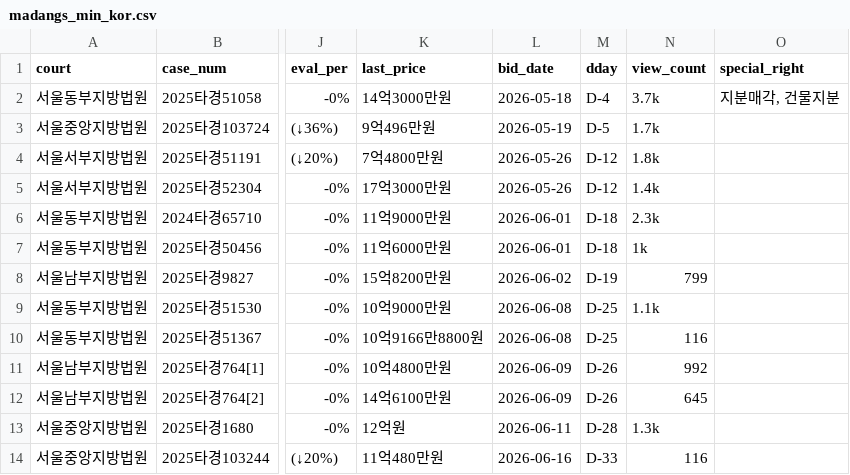
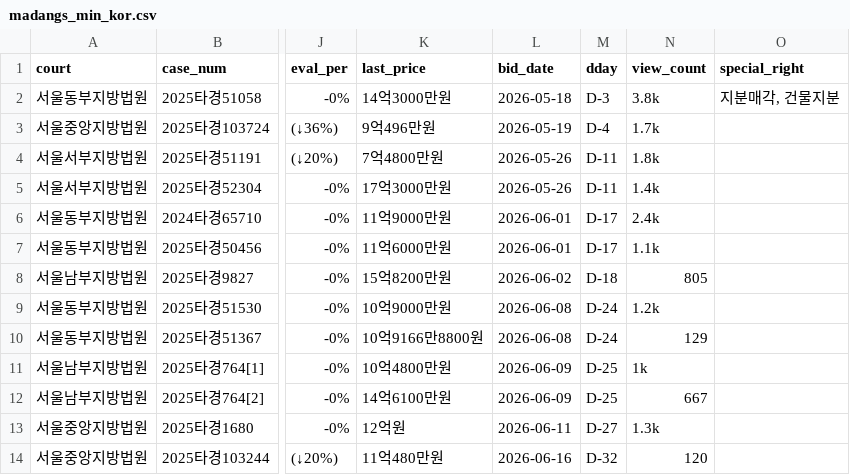
Before and after one commit to pos911/auction_search, a CSV file: madangs_min_kor.csv, drawn as a sheet; only a part is shown, gaps mark what is left out; the diff names each change by its address in the sheet, - before the commit and + after, or states it on an @@ line.

```diff
--- a/madangs_min_kor.csv
+++ b/madangs_min_kor.csv
-M2 (dday): D-4
+M2 (dday): D-3
-N2 (view_count): 3.7k
+N2 (view_count): 3.8k
-M3 (dday): D-5
+M3 (dday): D-4
-M4:M5 (dday): D-12
+M4:M5 (dday): D-11
-M6:M7 (dday): D-18
+M6:M7 (dday): D-17
-N6 (view_count): 2.3k
+N6 (view_count): 2.4k
-N7 (view_count): 1k
+N7 (view_count): 1.1k
-M8 (dday): D-19
+M8 (dday): D-18
-N8 (view_count): 799
+N8 (view_count): 805
-M9:M10 (dday): D-25
+M9:M10 (dday): D-24
-N9 (view_count): 1.1k
+N9 (view_count): 1.2k
-N10 (view_count): 116
+N10 (view_count): 129
-M11:M12 (dday): D-26
+M11:M12 (dday): D-25
-N11 (view_count): 992
+N11 (view_count): 1k
-N12 (view_count): 645
+N12 (view_count): 667
-M13 (dday): D-28
+M13 (dday): D-27
-M14 (dday): D-33
+M14 (dday): D-32
-N14 (view_count): 116
+N14 (view_count): 120
```
Also changed, not shown: 1 other file.
